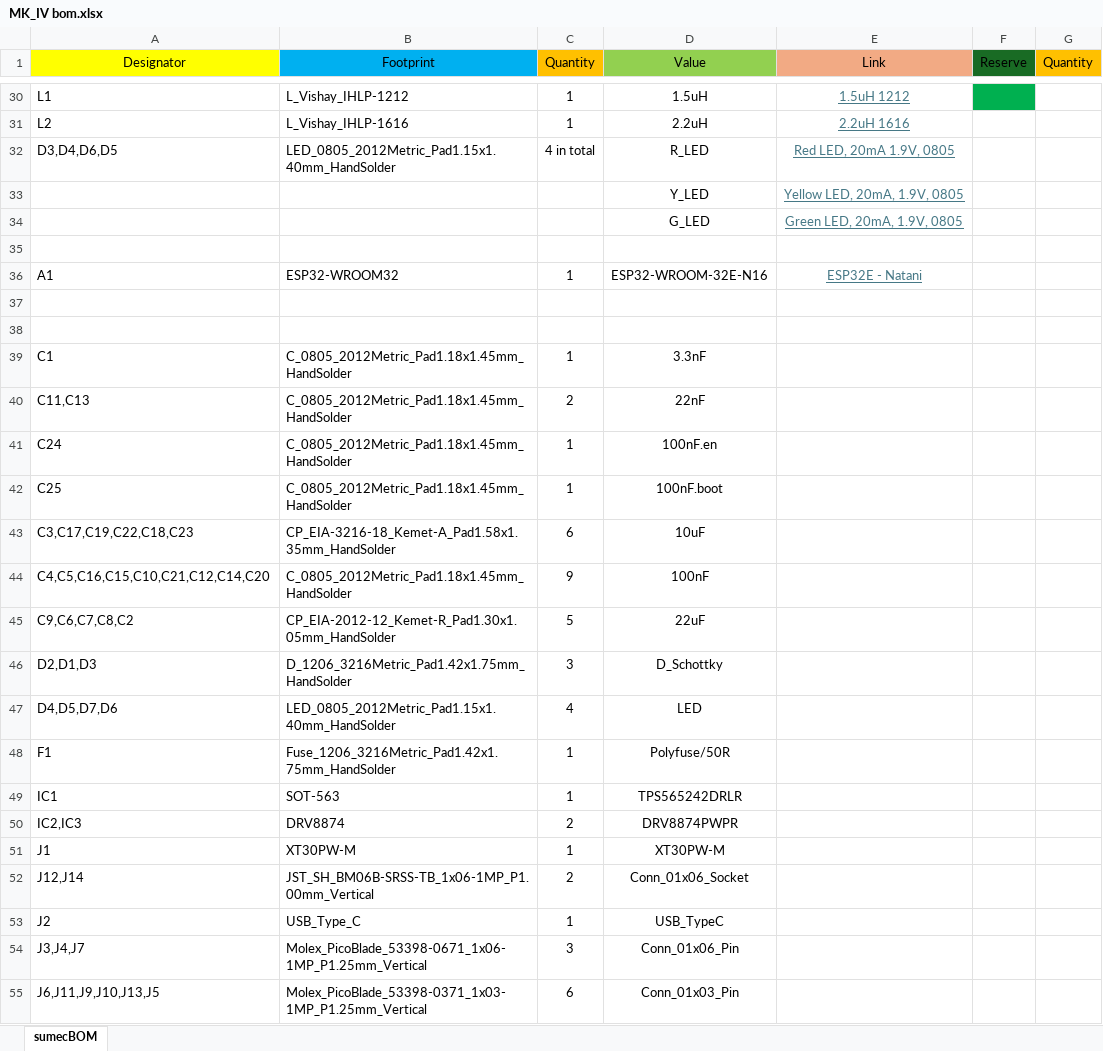
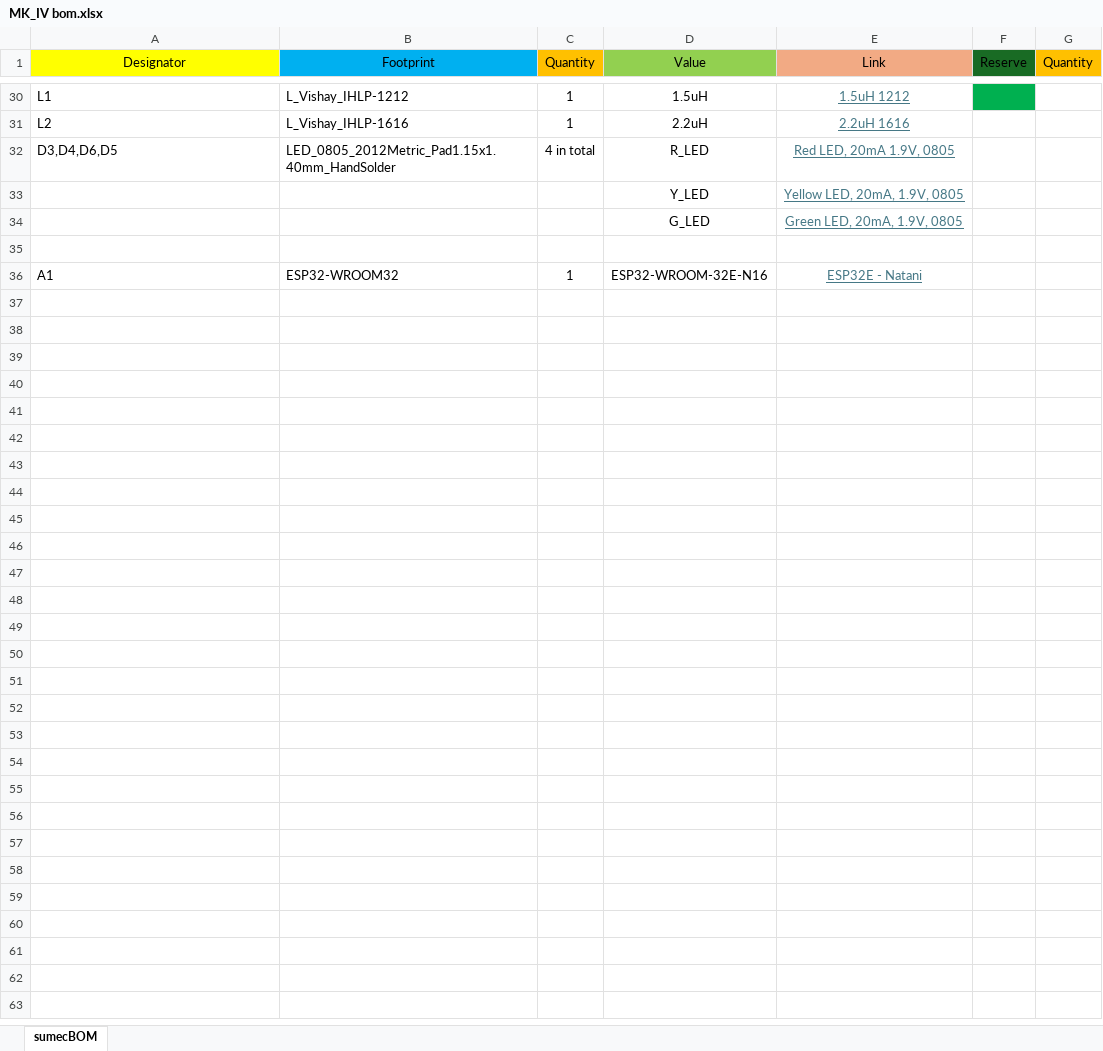
Before and after one commit to bismarx-v1/Sumec-MiniSumo, an Excel workbook: -PCB-/SUMEC_MK_IV/bom/MK_IV bom.xlsx, sheet sumecBOM, drawn as a sheet; only a part is shown, gaps mark what is left out; values as stored, in another font and other column widths than the file's, no borders; the diff covers the shown part only; the diff names each change by its address in the sheet, - before the commit and + after, or states it on an @@ line.

Commit message:
bom

```diff
--- a/-PCB-/SUMEC_MK_IV/bom/MK_IV bom.xlsx (sheet sumecBOM)
+++ b/-PCB-/SUMEC_MK_IV/bom/MK_IV bom.xlsx (sheet sumecBOM)
-row 37: (empty)
-row 38: (empty)
-row 39: C1 | C_0805_2012Metric_Pad1.18x1.45mm_HandSolder | 1 | 3.3nF
-row 40: C11,C13 | C_0805_2012Metric_Pad1.18x1.45mm_HandSolder | 2 | 22nF
-row 41: C24 | C_0805_2012Metric_Pad1.18x1.45mm_HandSolder | 1 | 100nF.en
-row 42: C25 | C_0805_2012Metric_Pad1.18x1.45mm_HandSolder | 1 | 100nF.boot
-row 43: C3,C17,C19,C22,C18,C23 | CP_EIA-3216-18_Kemet-A_Pad1.58x1.35mm_HandSolder | 6 | 10uF
-row 44: C4,C5,C16,C15,C10,C21,C12,C14,C20 | C_0805_2012Metric_Pad1.18x1.45mm_HandSolder | 9 | 100nF
-row 45: C9,C6,C7,C8,C2 | CP_EIA-2012-12_Kemet-R_Pad1.30x1.05mm_HandSolder | 5 | 22uF
-row 46: D2,D1,D3 | D_1206_3216Metric_Pad1.42x1.75mm_HandSolder | 3 | D_Schottky
-row 47: D4,D5,D7,D6 | LED_0805_2012Metric_Pad1.15x1.40mm_HandSolder | 4 | LED
-row 48: F1 | Fuse_1206_3216Metric_Pad1.42x1.75mm_HandSolder | 1 | Polyfuse/50R
-row 49: IC1 | SOT-563 | 1 | TPS565242DRLR
-row 50: IC2,IC3 | DRV8874 | 2 | DRV8874PWPR
-row 51: J1 | XT30PW-M | 1 | XT30PW-M
-row 52: J12,J14 | JST_SH_BM06B-SRSS-TB_1x06-1MP_P1.00mm_Vertical | 2 | Conn_01x06_Socket
-row 53: J2 | USB_Type_C | 1 | USB_TypeC
-row 54: J3,J4,J7 | Molex_PicoBlade_53398-0671_1x06-1MP_P1.25mm_Vertical | 3 | Conn_01x06_Pin
-row 55: J6,J11,J9,J10,J13,J5 | Molex_PicoBlade_53398-0371_1x03-1MP_P1.25mm_Vertical | 6 | Conn_01x03_Pin
```
Also changed, not shown: 21 removed rows elsewhere in this sheet.
